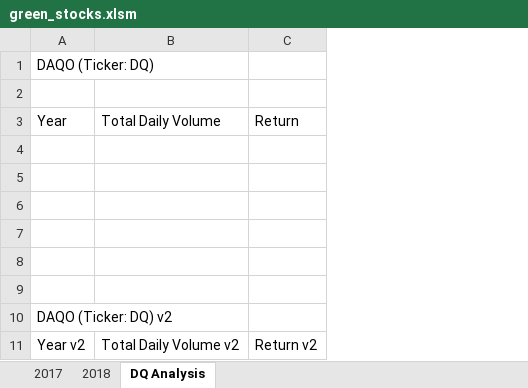
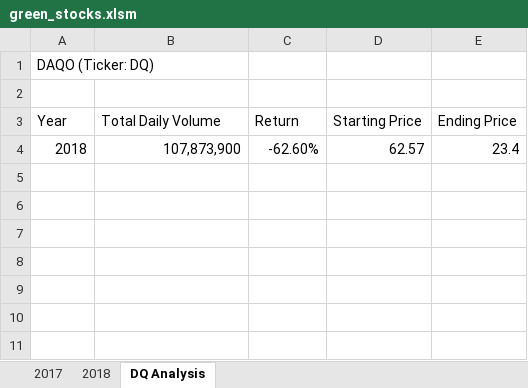
Before and after one commit to Eblakeiii/stocks_analysis, an Excel workbook: green_stocks.xlsm, sheet DQ Analysis, drawn as a sheet; values as stored, in another font and other column widths than the file's, no borders; removed rows and columns are numbered as before the commit, all else as after; the diff names each change by its address in the sheet, - before the commit and + after, or states it on an @@ line.

Commit message:
Add files via upload

```diff
--- a/green_stocks.xlsm (sheet DQ Analysis)
+++ b/green_stocks.xlsm (sheet DQ Analysis)
+column D (Starting Price), row 4: 62.57
+column E (Ending Price), row 4: 23.4
-row 4: (empty)
+row 4: 2018 | 107,873,900 | -62.60% | 62.57 | 23.4
-row 5: (empty)
-row 6: (empty)
-row 7: (empty)
-row 8: (empty)
-row 9: (empty)
-row 10: DAQO (Ticker: DQ) v2
-row 11: Year v2 | Total Daily Volume v2 | Return v2
```
Also changed, not shown: sheet 2018.
